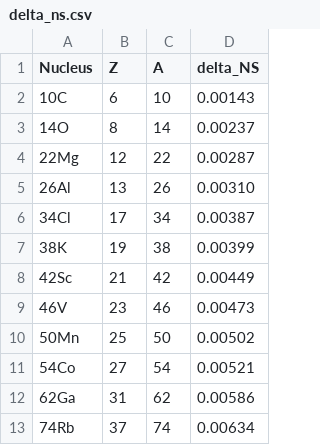
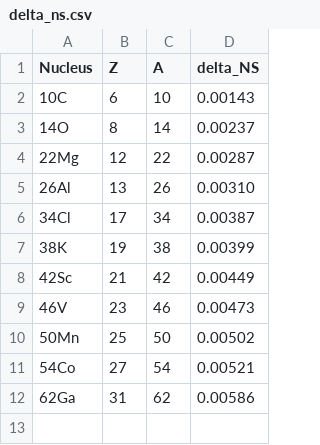
Before and after one commit to inaciovasquez2020/ncr-new-computational-regime, a CSV file: data/delta_ns.csv, drawn as a sheet; the diff names each change by its address in the sheet, - before the commit and + after, or states it on an @@ line.

Commit message:
Finalize empirical dataset and PCA (low-dimensional structure)

```diff
--- a/data/delta_ns.csv
+++ b/data/delta_ns.csv
-row 13: 74Rb | 37 | 74 | 0.00634
```
Also changed, not shown: 2 other files.
